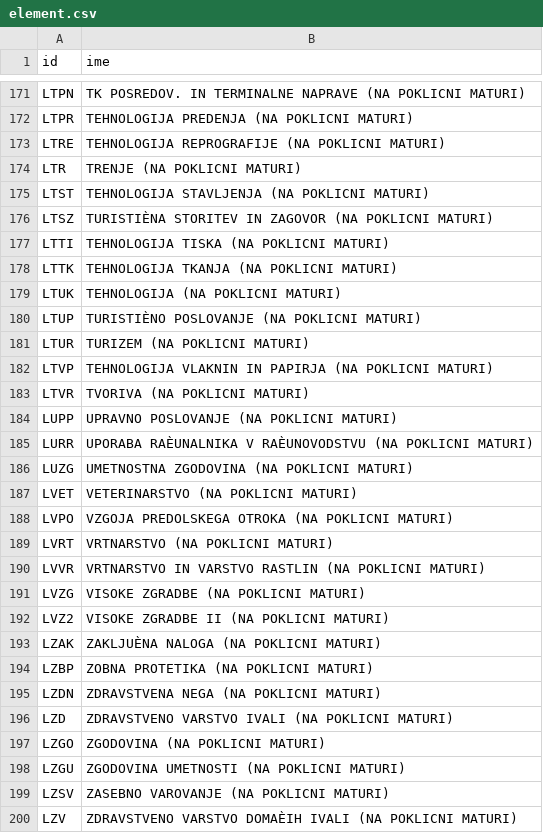
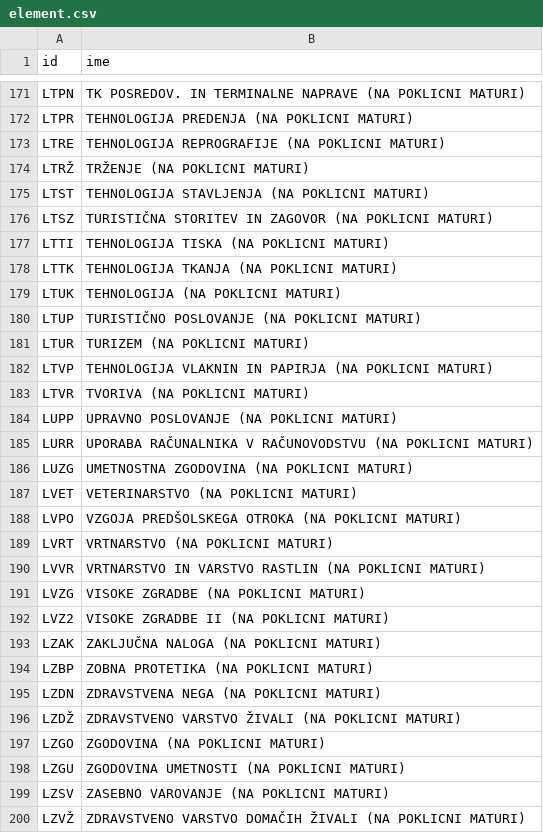
Before and after one commit to nbizja/VpisNaFakulteto, a CSV file: database/seeds/sifranti/element.csv, drawn as a sheet; only a part is shown, gaps mark what is left out; the diff covers the shown part only; the diff names each change by its address in the sheet, - before the commit and + after, or states it on an @@ line.

```diff
--- a/database/seeds/sifranti/element.csv
+++ b/database/seeds/sifranti/element.csv
-A174 (id): LTR
+A174 (id): LTRŽ
-B174 (ime): TRENJE (NA POKLICNI MATURI)
+B174 (ime): TRŽENJE (NA POKLICNI MATURI)
-B176 (ime): TURISTIÈNA STORITEV IN…
+B176 (ime): TURISTIČNA STORITEV IN…
-B180 (ime): TURISTIÈNO POSLOVANJE (NA POKLICNI MATURI)
+B180 (ime): TURISTIČNO POSLOVANJE (NA POKLICNI MATURI)
-B185 (ime): UPORABA RAÈUNALNIKA V RAÈUNOVODSTVU (NA POKLICNI…
+B185 (ime): UPORABA RAČUNALNIKA V RAČUNOVODSTVU (NA POKLICNI…
-B188 (ime): VZGOJA PREDOLSKEGA OTROKA (NA…
+B188 (ime): VZGOJA PREDŠOLSKEGA OTROKA (NA…
-B193 (ime): ZAKLJUÈNA NALOGA (NA POKLICNI MATURI)
+B193 (ime): ZAKLJUČNA NALOGA (NA POKLICNI MATURI)
-A196 (id): LZD
+A196 (id): LZDŽ
-B196 (ime): ZDRAVSTVENO VARSTVO IVALI (NA POKLICNI…
+B196 (ime): ZDRAVSTVENO VARSTVO ŽIVALI (NA POKLICNI…
-A200 (id): LZV
+A200 (id): LZVŽ
-B200 (ime): ZDRAVSTVENO VARSTVO DOMAÈIH IVALI (NA POKLICNI…
+B200 (ime): ZDRAVSTVENO VARSTVO DOMAČIH ŽIVALI (NA POKLICNI…
```
Also changed, not shown: 152 edited cells elsewhere in this file.
